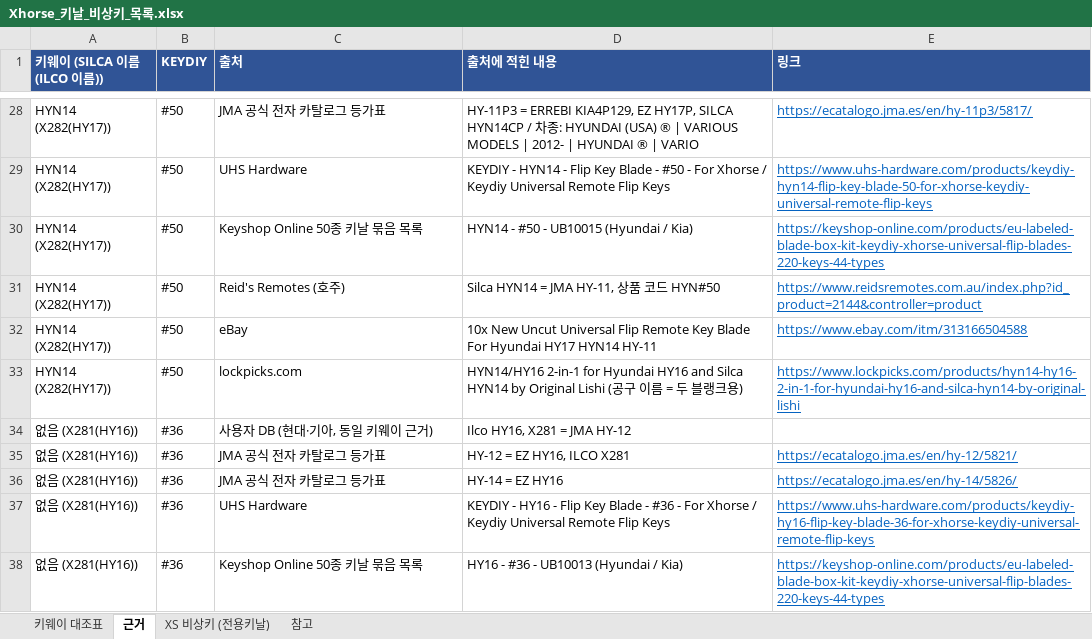
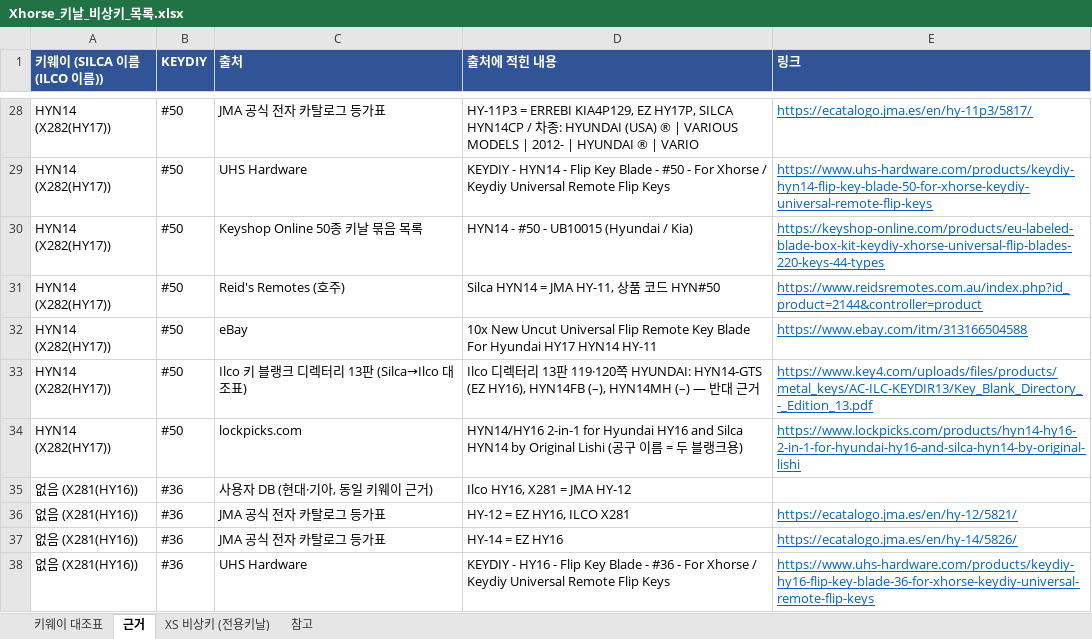
Before and after one commit to pegasusj8888-sudo/route, an Excel workbook: Xhorse_키날_비상키_목록.xlsx, sheet 근거, drawn as a sheet; only a part is shown, gaps mark what is left out; the shorter side is filled out with more unchanged rows; values as stored, in another font and other column widths than the file's, no borders; the diff names each change by its address in the sheet, - before the commit and + after, or states it on an @@ line.

```diff
--- a/Xhorse_키날_비상키_목록.xlsx (sheet 근거)
+++ b/Xhorse_키날_비상키_목록.xlsx (sheet 근거)
+row 33: HYN14 (X282(HY17)) | #50 | Ilco 키 블랭크 디렉터리 13판 (Silca→Ilco 대조표) | Ilco 디렉터리 13판 119·120쪽 HYUNDAI: HYN14-GTS (EZ HY16), HYN14FB (–), HYN14MH (–) — 반대 근거 | https://www.key4.com/uploads/files/products/metal_keys/AC-ILC-KEYDIR13/Key_Blank_Directory_-_Edition_13.pdf
```
Also changed, not shown: sheet 키웨이 대조표.
